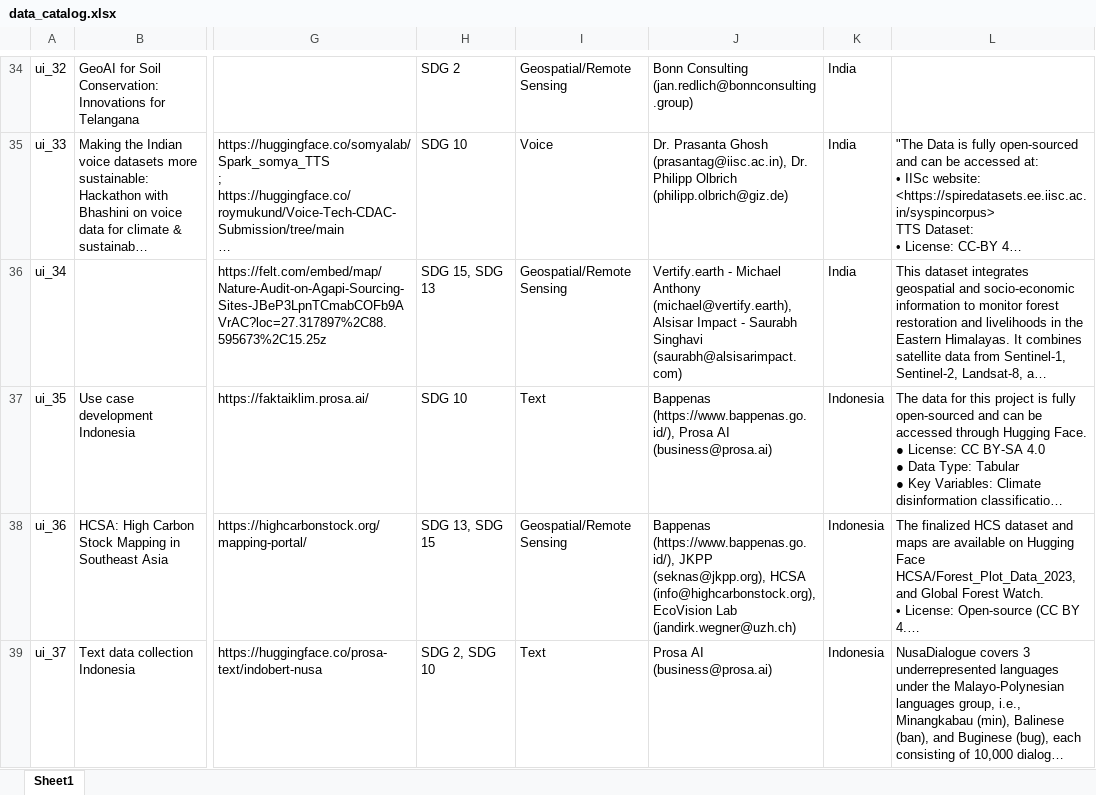
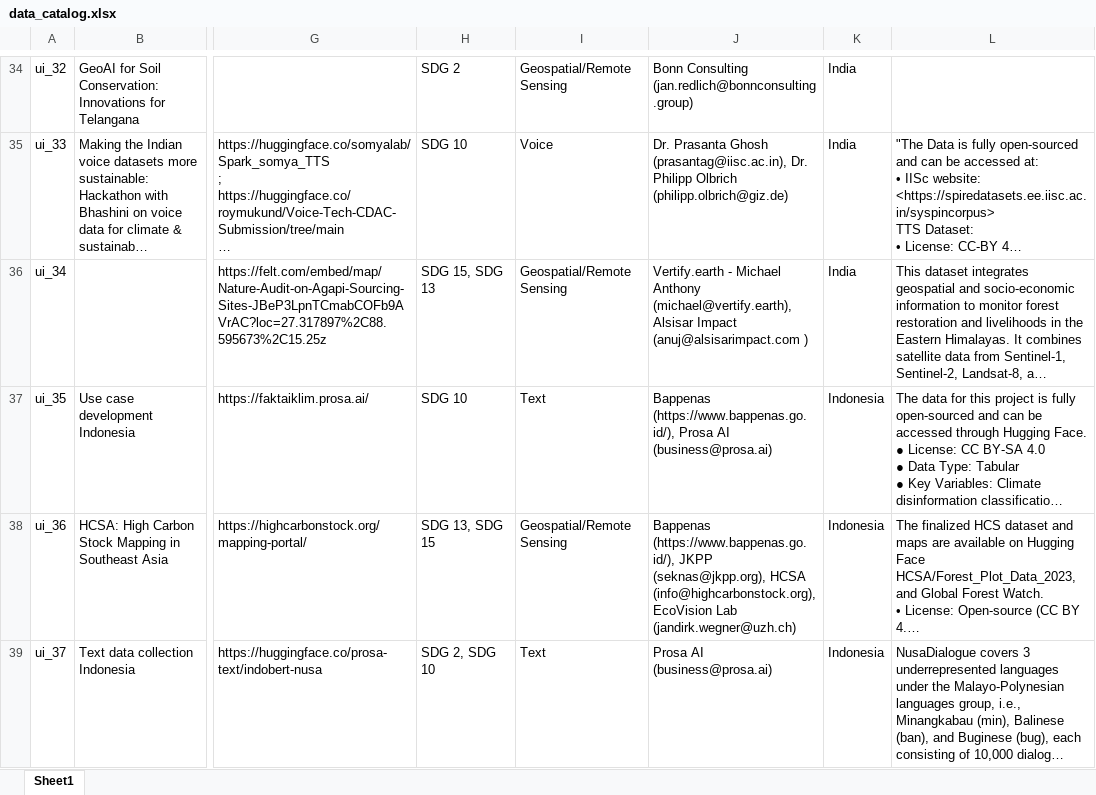
Before and after one commit to Fair-Forward/datasets, an Excel workbook: docs/data_catalog.xlsx, sheet Sheet1, drawn as a sheet; only a part is shown, gaps mark what is left out; long unchanged cells end in …; values as stored, in another font and other column widths than the file's, no borders; the diff covers the shown part only; the diff names each change by its address in the sheet, - before the commit and + after, or states it on an @@ line.

```diff
--- a/docs/data_catalog.xlsx (sheet Sheet1)
+++ b/docs/data_catalog.xlsx (sheet Sheet1)
-J36: …Alsisar Impact - Saurabh Singhavi (saurabh@alsisarimpact.com)
+J36: …Alsisar Impact (anuj@alsisarimpact.com )
```
Also changed, not shown: 3 edited cells elsewhere in this sheet, 6 other files.
